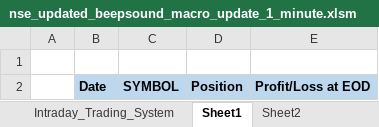
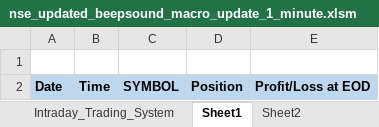
Before and after one commit to duonghung1269/freelancer-excel-vba, an Excel workbook: nse_updated_beepsound_macro_update_1_minute.xlsm, sheet Sheet1, drawn as a sheet; values as stored, in another font and other column widths than the file's, no borders; removed rows and columns are numbered as before the commit, all else as after; the diff names each change by its address in the sheet, - before the commit and + after, or states it on an @@ line.

```diff
--- a/nse_updated_beepsound_macro_update_1_minute.xlsm (sheet Sheet1)
+++ b/nse_updated_beepsound_macro_update_1_minute.xlsm (sheet Sheet1)
-column A, empty
+column B, row 2: Time
```
Also changed, not shown: sheet Intraday_Trading_System, hidden cells.
